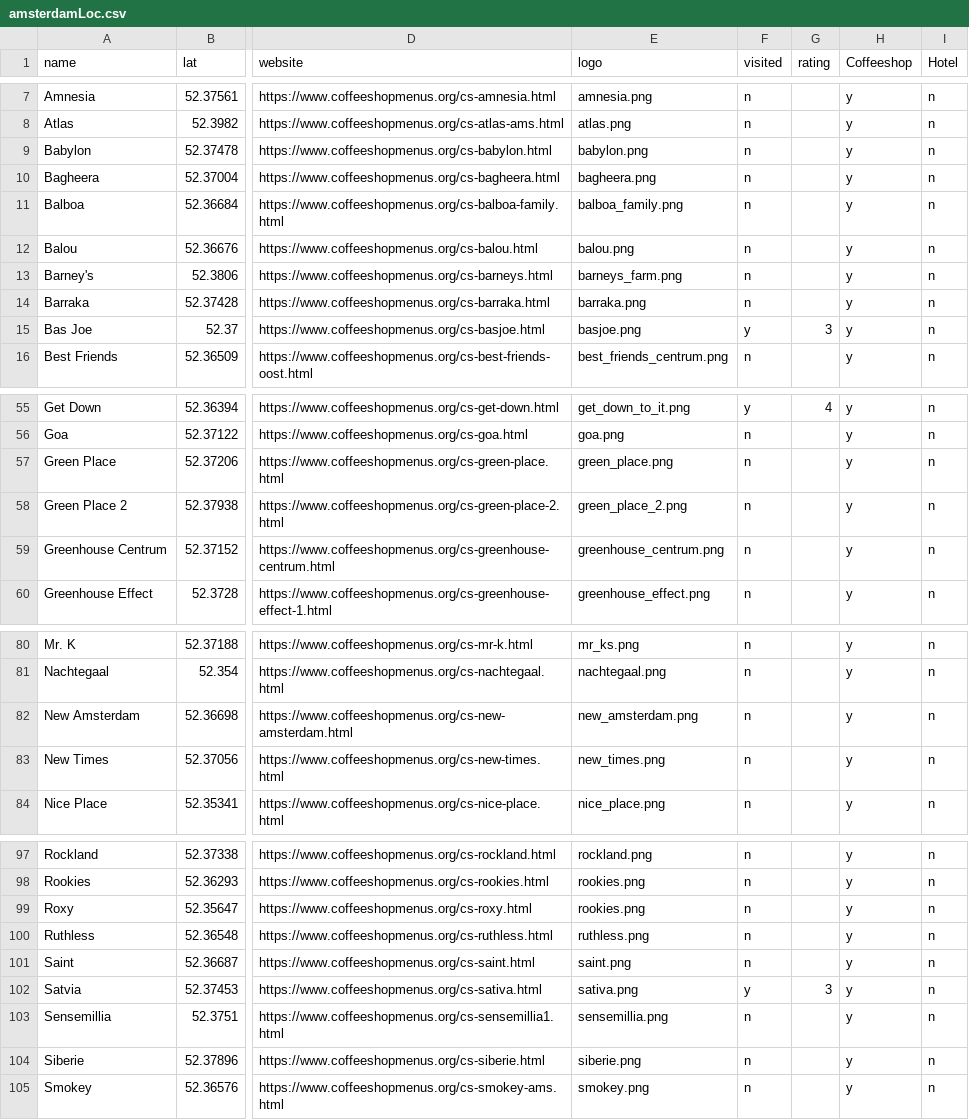
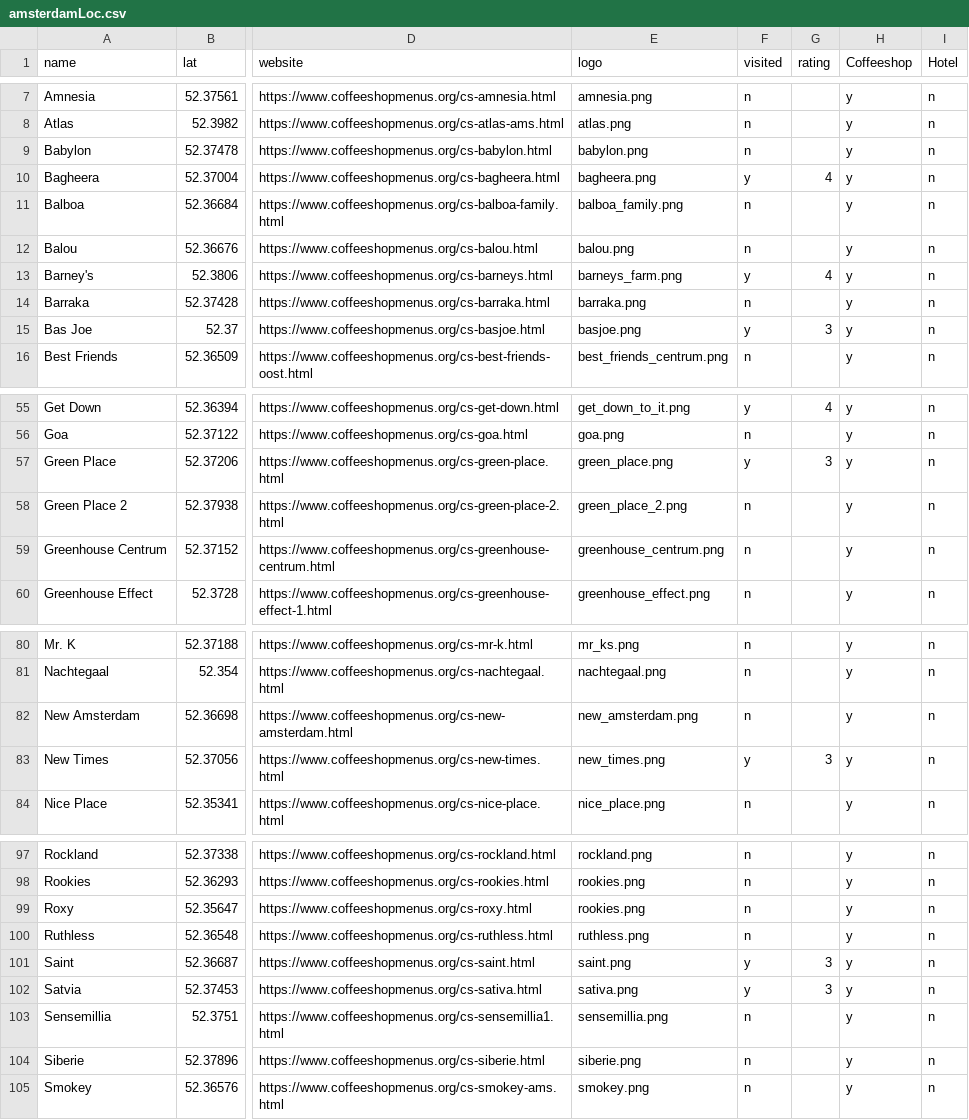
Before and after one commit to Budfinder/main, a CSV file: locations/amsterdamLoc.csv, drawn as a sheet; only a part is shown, gaps mark what is left out; the diff names each change by its address in the sheet, - before the commit and + after, or states it on an @@ line.

Commit message:
updated coffeeshop ratings

```diff
--- a/locations/amsterdamLoc.csv
+++ b/locations/amsterdamLoc.csv
-F10 (visited): n
+F10 (visited): y
-G10 (rating): (empty)
+G10 (rating): 4
-F13 (visited): n
+F13 (visited): y
-G13 (rating): (empty)
+G13 (rating): 4
-F57 (visited): n
+F57 (visited): y
-G57 (rating): (empty)
+G57 (rating): 3
-F83 (visited): n
+F83 (visited): y
-G83 (rating): (empty)
+G83 (rating): 3
-F101 (visited): n
+F101 (visited): y
-G101 (rating): (empty)
+G101 (rating): 3
```
